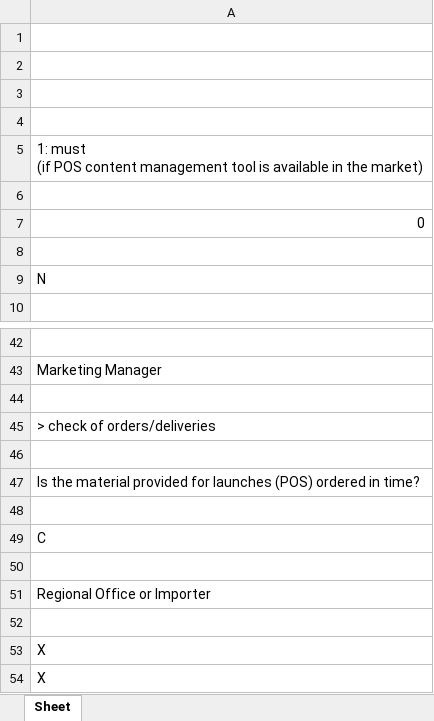
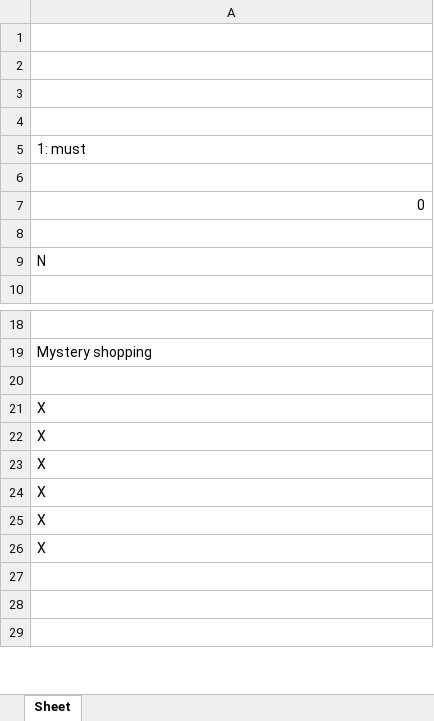
Before and after one commit to kmiloarguello/audit, an Excel workbook: result.xlsx, sheet Sheet, drawn as a sheet; only a part is shown, gaps mark what is left out; the shorter side is filled out with more unchanged rows; values as stored, in another font and other column widths than the file's, no borders; removed rows and columns are numbered as before the commit, all else as after; ↵ is a line break in a cell; the diff covers the shown part only; the diff names each change by its address in the sheet, - before the commit and + after, or states it on an @@ line.

Commit message:
Creating code for all sheets

```diff
--- a/result.xlsx (sheet Sheet)
+++ b/result.xlsx (sheet Sheet)
-A5: 1: must ↵ (if POS content management tool is available in the market)
+A5: 1: must
-A19: Marketing Manager
+A19: Mystery shopping
-row 44: (empty)
-row 45: > check of orders/deliveries
-row 46: (empty)
-row 47: Is the material provided for launches (POS) ordered in time?
-row 48: (empty)
-row 49: C
-row 50: (empty)
-row 51: Regional Office or Importer
```
Also changed, not shown: 56 removed rows, 1 moved row and 3 edited cells elsewhere in this sheet, xlsx/BMW_Sales_Standards_2016_ME.xlsx, 2 other files.
